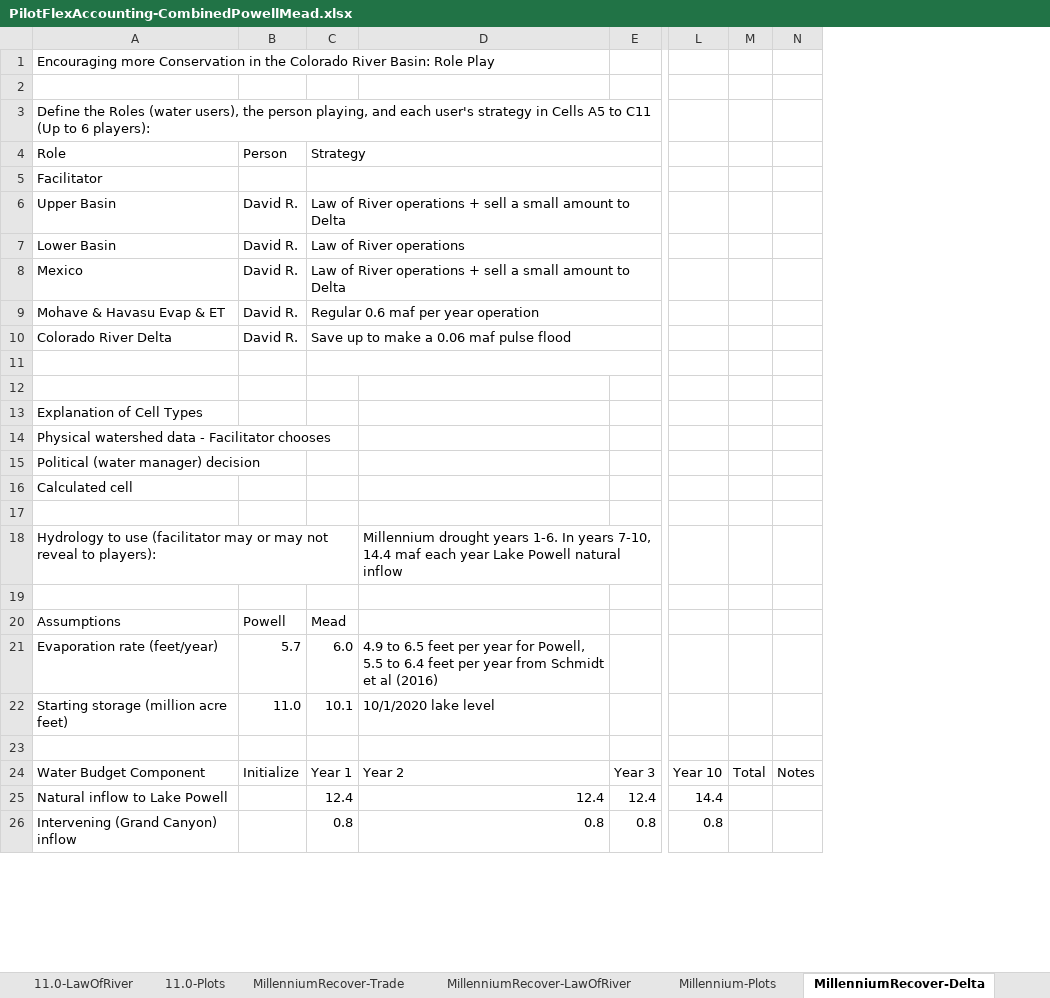
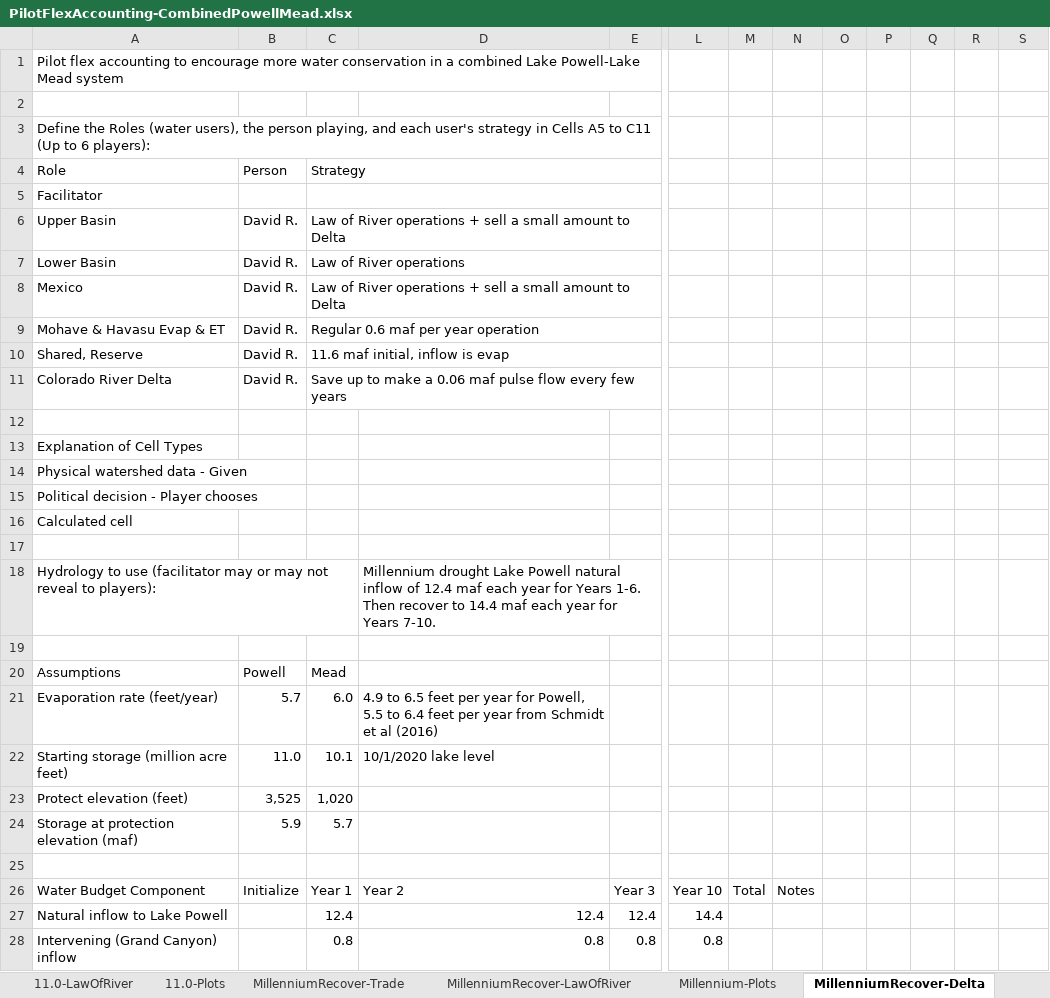
Before and after one commit to dzeke/ColoradoRiverFutures, an Excel workbook: PilotFlexAccounting/PilotFlexAccounting-CombinedPowellMead.xlsx, sheet MillenniumRecover-Delta, drawn as a sheet; only a part is shown, gaps mark what is left out; values as stored, in another font and other column widths than the file's, no cell formats; conditional formats not drawn; removed rows and columns are numbered as before the commit, all else as after; rows hold the shown columns only; the diff covers the shown part only; the diff names each change by its address in the sheet, - before the commit and + after, or states it on an @@ line.

Commit message:
Updated MillenniumDroughtRecovers worksheets with versions 3.3. changes.

```diff
--- a/PilotFlexAccounting/PilotFlexAccounting-CombinedPowellMead.xlsx (sheet MillenniumRecover-Delta)
+++ b/PilotFlexAccounting/PilotFlexAccounting-CombinedPowellMead.xlsx (sheet MillenniumRecover-Delta)
-column M, row 24: Total
+column M, row 26: Total
+column N, row 26: Notes
+column O, empty
+column P, empty
+column Q, empty
+column R, empty
-A1: Encouraging more Conservation in the Colorado River Basin: Role Play
+A1: Pilot flex accounting to encourage more water conservation in a combined Lake Powell-Lake Mead system
+row 10: Shared, Reserve | David R. | 11.6 maf initial, inflow is evap
-C11: …maf pulse flood
+C11: …maf pulse flow every few years
-row 11: (empty)
-A14: Physical watershed data - Facilitator chooses
+A14: Physical watershed data - Given
-A15: Political (water manager) decision
+A15: Political decision - Player chooses
-D18: Millennium drought years 1-6. In years 7-10, 14.4 maf each year Lake Powell natural inflow
+D18: Millennium drought Lake Powell natural inflow of 12.4 maf each year for Years 1-6. Then recover to 14.4 maf each year for Years 7-10.
+row 23: Protect elevation (feet) | 3,525 | 1,020
+row 24: Storage at protection elevation (maf) | 5.9 | 5.7
-S26: Notes
+S26: (empty)
```
Also changed, not shown: 70 added rows, 31 removed rows, 1 moved row and 81 edited cells elsewhere in this sheet, sheet MillenniumRecover-Trade, sheet MillenniumRecover-LawOfRiver, sheet Versions, sheet ReadMe-Directions, sheet Millennium-Plots, cell formats, formulas that keep their value, charts or pictures.
